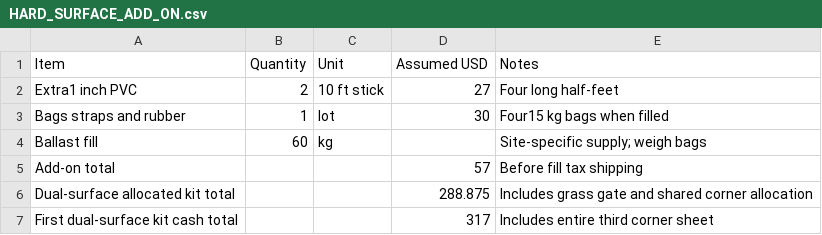
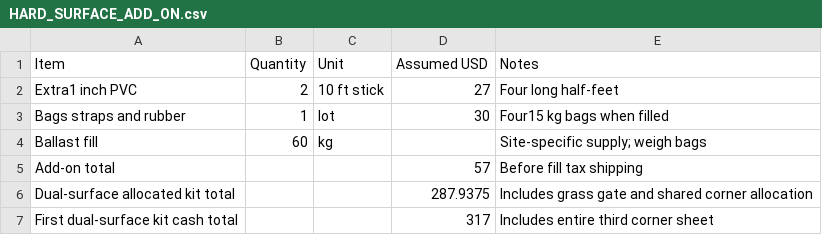
Before and after one commit to rboyd/fpv-drone-racing-gate, a CSV file: output/HARD_SURFACE_ADD_ON.csv, drawn as a sheet.

```diff
--- a/output/HARD_SURFACE_ADD_ON.csv
+++ b/output/HARD_SURFACE_ADD_ON.csv
@@ -5,3 +5,3 @@ Ballast fill,60,kg,,Site-specific supply; weigh bags
 Add-on total,,,57,Before fill tax shipping
-Dual-surface allocated kit total,,,288.875,Includes grass gate and shared corner allocation
+Dual-surface allocated kit total,,,287.9375,Includes grass gate and shared corner allocation
 First dual-surface kit cash total,,,317,Includes entire third corner sheet
```
Also changed, not shown: output/BOM.csv, 35 other files.
